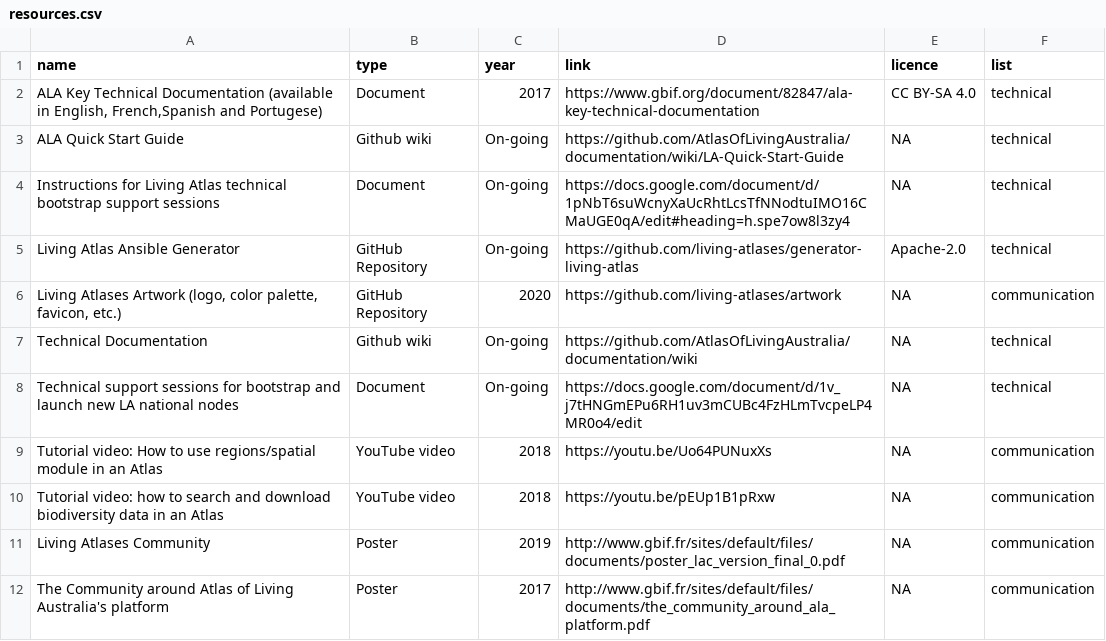
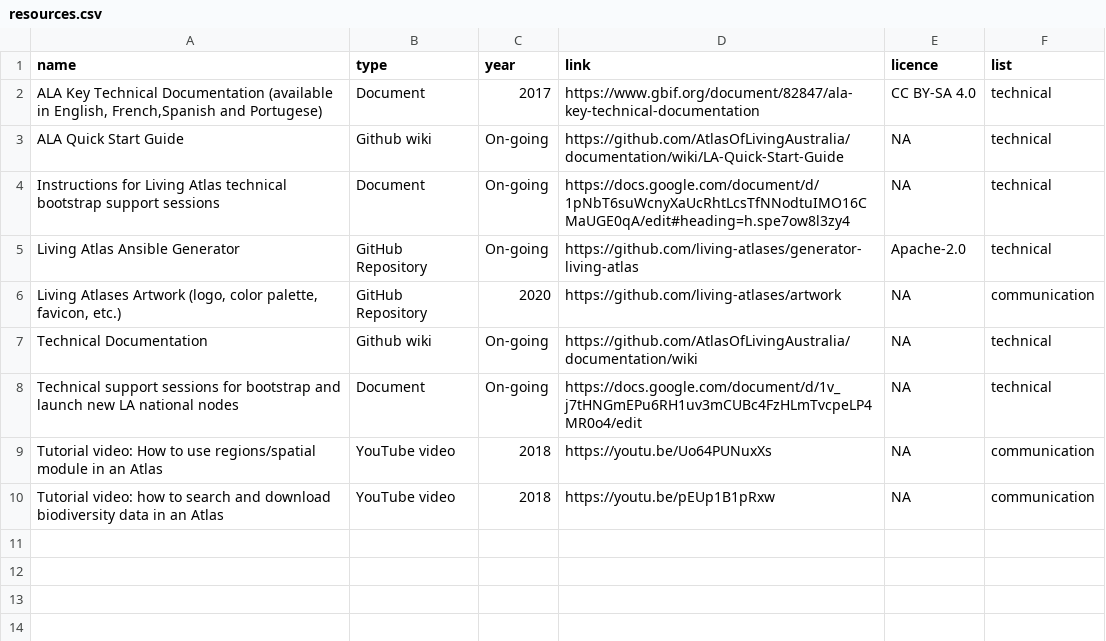
Before and after one commit to gbif/la-website, a CSV file: _data/resources.csv, drawn as a sheet.

```diff
--- a/_data/resources.csv
+++ b/_data/resources.csv
@@ -10,3 +10 @@ Tutorial video: How to use regions/spatial module in an Atlas,YouTube video,2018
 Tutorial video: how to search and download biodiversity data in an Atlas,YouTube video,2018,https://youtu.be/pEUp1B1pRxw,NA,communication
-"Living Atlases Community",Poster,2019,http://www.gbif.fr/sites/default/files/documents/poster_lac_version_final_0.pdf,NA,communication
-"The Community around Atlas of Living Australia's platform",Poster,2017,http://www.gbif.fr/sites/default/files/documents/the_community_around_ala_platform.pdf,NA,communication
```
Also changed, not shown: _data/lamc.csv, 14 other files.
